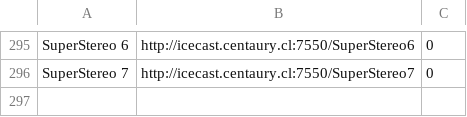
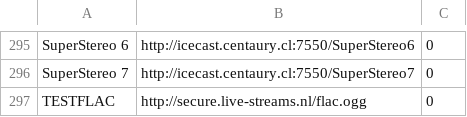
Before and after one commit to FalconShy/yoRadio_esp32_s3_n16_r8_2.4tft_encoder, a CSV file: data/playlist.csv, drawn as a sheet; only a part is shown, gaps mark what is left out.

```diff
--- a/data/playlist.csv
+++ b/data/playlist.csv
@@ -296 +296,2 @@ SuperStereo 6	http://icecast.centaury.cl:7550/SuperStereo6	0
 SuperStereo 7	http://icecast.centaury.cl:7550/SuperStereo7	0
+TESTFLAC	http://secure.live-streams.nl/flac.ogg	0
```
Also changed, not shown: 22 other files.
